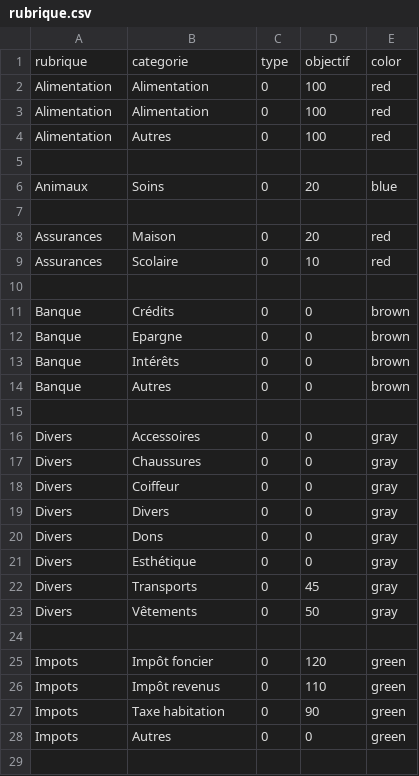
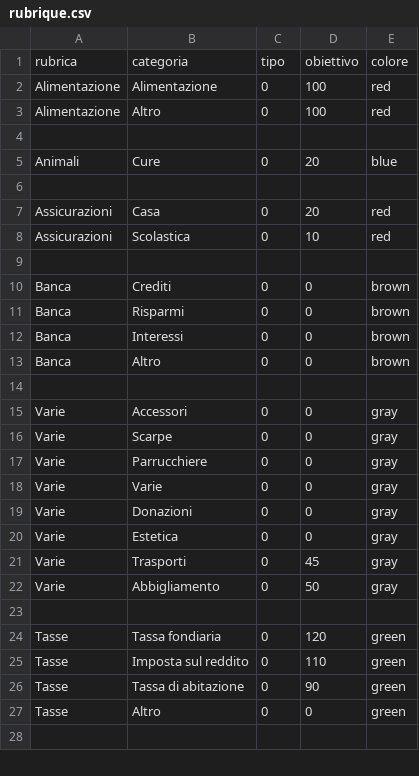
Before and after one commit to thierryH91200/PegaseUIData, a CSV file: PegaseUIData/Group/Datas/it.lproj/rubrique.csv, drawn as a sheet; only a part is shown; the diff covers the shown part only.

```diff
--- a/PegaseUIData/Group/Datas/it.lproj/rubrique.csv
+++ b/PegaseUIData/Group/Datas/it.lproj/rubrique.csv
@@ -1,29 +1,28 @@
-rubrique;categorie;type;objectif;color
-Alimentation;Alimentation;0;100;red
-Alimentation;Alimentation;0;100;red
-Alimentation;Autres;0;100;red
+rubrica;categoria;tipo;obiettivo;colore
+Alimentazione;Alimentazione;0;100;red
+Alimentazione;Altro;0;100;red
 
-Animaux;Soins;0;20;blue
+Animali;Cure;0;20;blue
 
-Assurances;Maison;0;20;red
-Assurances;Scolaire;0;10;red
+Assicurazioni;Casa;0;20;red
+Assicurazioni;Scolastica;0;10;red
 
-Banque;Crédits;0;0;brown
-Banque;Epargne;0;0;brown
-Banque;Intérêts;0;0;brown
-Banque;Autres;0;0;brown
+Banca;Crediti;0;0;brown
+Banca;Risparmi;0;0;brown
+Banca;Interessi;0;0;brown
+Banca;Altro;0;0;brown
 
-Divers;Accessoires;0;0;gray
-Divers;Chaussures;0;0;gray
-Divers;Coiffeur;0;0;gray
-Divers;Divers;0;0;gray
-Divers;Dons;0;0;gray
-Divers;Esthétique;0;0;gray
-Divers;Transports;0;45;gray
-Divers;Vêtements;0;50;gray
+Varie;Accessori;0;0;gray
+Varie;Scarpe;0;0;gray
+Varie;Parrucchiere;0;0;gray
+Varie;Varie;0;0;gray
+Varie;Donazioni;0;0;gray
+Varie;Estetica;0;0;gray
+Varie;Trasporti;0;45;gray
+Varie;Abbigliamento;0;50;gray
 
-Impots;Impôt foncier;0;120;green
-Impots;Impôt revenus;0;110;green
-Impots;Taxe habitation;0;90;green
-Impots;Autres;0;0;green
+Tasse;Tassa fondiaria;0;120;green
+Tasse;Imposta sul reddito;0;110;green
+Tasse;Tassa di abitazione;0;90;green
+Tasse;Altro;0;0;green
 
```
Also changed, not shown: 61 edited cells elsewhere in this file, PegaseUIData/Group/Datas/Base.lproj/rubrique.csv, PegaseUIData/Group/Datas/en.lproj/rubrique.csv, 47 other files.
